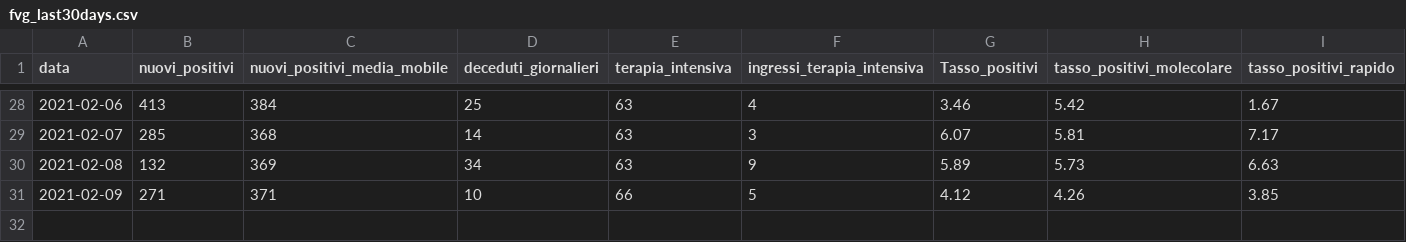
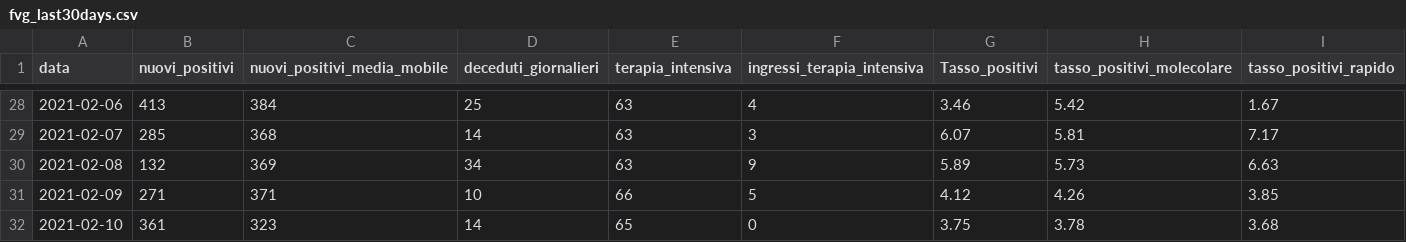
Before and after one commit to daniloderosa/fvg_covid, a CSV file: contagi/dati_regione/data/fvg_last30days.csv, drawn as a sheet; only a part is shown, gaps mark what is left out.

```diff
--- a/contagi/dati_regione/data/fvg_last30days.csv
+++ b/contagi/dati_regione/data/fvg_last30days.csv
@@ -31 +31,2 @@ data,nuovi_positivi,nuovi_positivi_media_mobile,deceduti_giornalieri,terapia_int
 2021-02-09,271,371,10,66,5,4.12,4.26,3.85
+2021-02-10,361,323,14,65,0,3.75,3.78,3.68
```
Also changed, not shown: contagi/dati_regione/data/fvg_complessivo.csv, contagi/dati_regione/data/fvg_latest.csv, 3 other files.
